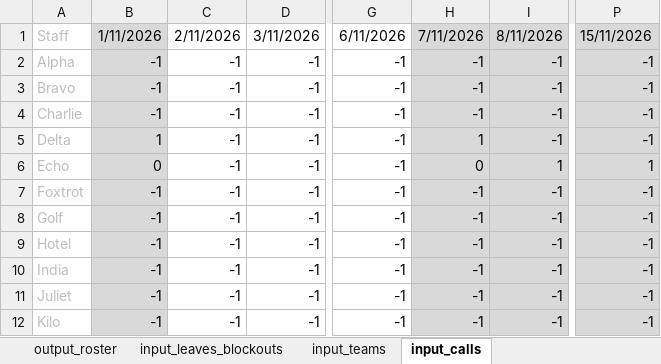
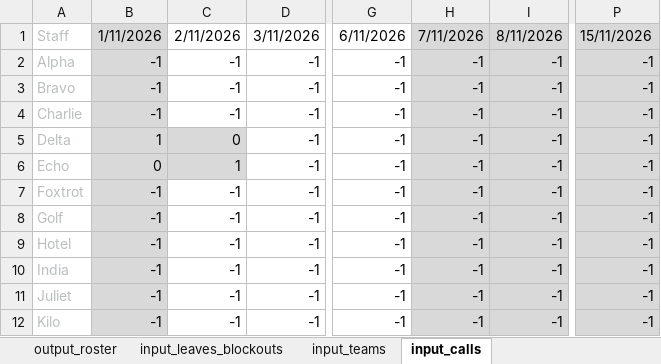
Before and after one commit to txuyuan/CallScheduler, an Excel workbook: excel_workbook_roster.xlsm, sheet input_calls, drawn as a sheet; only a part is shown, gaps mark what is left out; values as stored, in another font and other column widths than the file's, no borders; conditional formats not drawn; the diff names each change by its address in the sheet, - before the commit and + after, or states it on an @@ line.

Commit message:
fix(teams_calls_): add proper call spreading algorithm

```diff
--- a/excel_workbook_roster.xlsm (sheet input_calls)
+++ b/excel_workbook_roster.xlsm (sheet input_calls)
-C5: -1
+C5: 0
-C5:C6 fill: none
+C5:C6 fill: #D9D9D9
-H5: 1
+H5: -1
-C6: -1
+C6: 1
-H6: 0
+H6: -1
-I6: 1
+I6: -1
-P6: 1
+P6: -1
```
Also changed, not shown: sheet output_roster, charts or pictures, 3 other files.
